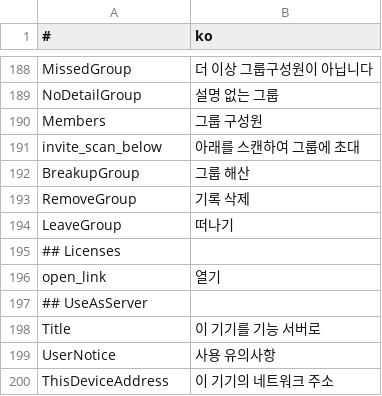
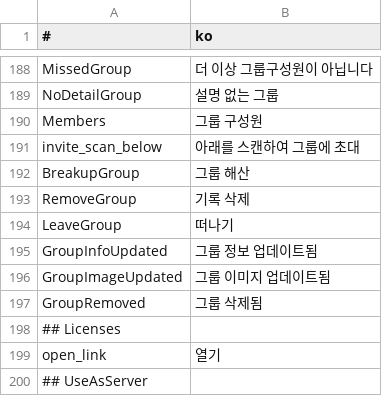
Before and after one commit to is2you2/pjcone, a CSV file: src/assets/data/translate.csv, drawn as a sheet; only a part is shown, gaps mark what is left out; the shorter side is filled out with more unchanged rows.

```diff
--- a/src/assets/data/translate.csv
+++ b/src/assets/data/translate.csv
@@ -194,2 +194,5 @@ RemoveGroup,기록 삭제
 LeaveGroup,떠나기
+GroupInfoUpdated,그룹 정보 업데이트됨
+GroupImageUpdated,그룹 이미지 업데이트됨
+GroupRemoved,그룹 삭제됨
 ## Licenses,
```
Also changed, not shown: 4 other files.
